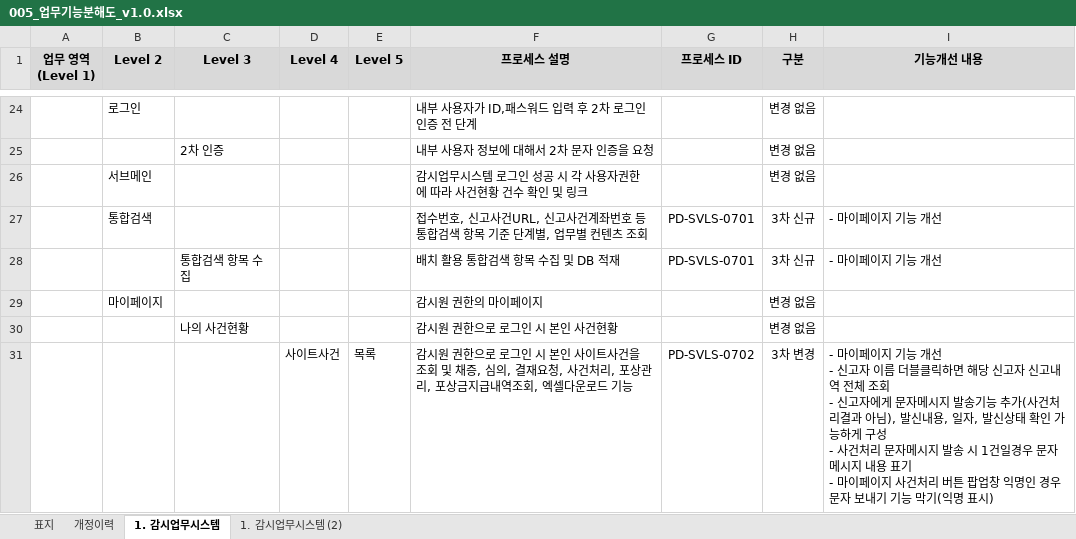
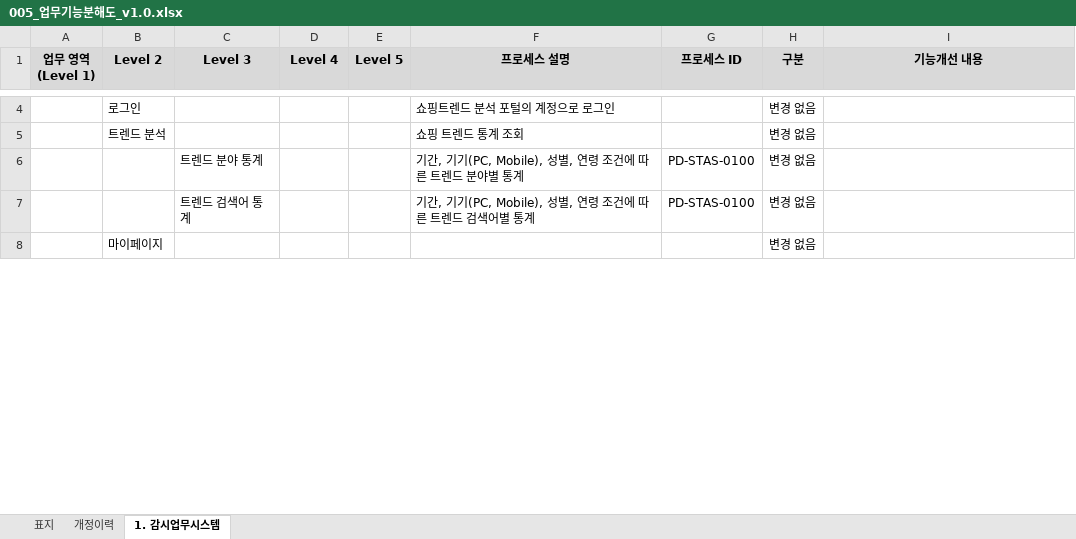
Before and after one commit to JangJungun/stcshop, an Excel workbook: stcshop/doc/01. 산출물 템플릿/005_업무기능분해도_v1.0.xlsx, sheet 1. 감시업무시스템, drawn as a sheet; only a part is shown, gaps mark what is left out; values as stored, in another font and other column widths than the file's, no borders; removed rows and columns are numbered as before the commit, all else as after; ↵ is a line break in a cell; the diff covers the shown part only; the diff names each change by its address in the sheet, - before the commit and + after, or states it on an @@ line.

```diff
--- a/stcshop/doc/01. 산출물 템플릿/005_업무기능분해도_v1.0.xlsx (sheet 1. 감시업무시스템)
+++ b/stcshop/doc/01. 산출물 템플릿/005_업무기능분해도_v1.0.xlsx (sheet 1. 감시업무시스템)
-sheet tab: 1. 감시업무시스템 (2)
-F4 (프로세스 설명): 내부 사용자가 ID,패스워드 입력 후 2차 로그인 인증 전 단계
+F4 (프로세스 설명): 쇼핑트렌드 분석 포털의 계정으로 로그인
-row 25:  |  | 2차 인증 |  |  | 내부 사용자 정보에 대해서 2차 문자 인증을 요청 |  | 변경 없음
-row 26:  | 서브메인 |  |  |  | 감시업무시스템 로그인 성공 시 각 사용자권한에 따라 사건현황 건수 확인 및 링크 |  | 변경 없음
-row 27:  | 통합검색 |  |  |  | 접수번호, 신고사건URL, 신고사건계좌번호 등 통합검색 항목 기준 단계별, 업무별 컨텐츠 조회 | PD-SVLS-0701 | 3차 신규 | - 마이페이지 기능 개선
-row 28:  |  | 통합검색 항목 수집 |  |  | 배치 활용 통합검색 항목 수집 및 DB 적재 | PD-SVLS-0701 | 3차 신규 | - 마이페이지 기능 개선
+row 5:  | 트렌드 분석 |  |  |  | 쇼핑 트렌드 통계 조회 |  | 변경 없음
+row 6:  |  | 트렌드 분야 통계 |  |  | 기간, 기기(PC, Mobile), 성별, 연령 조건에 따른 트렌드 분야별 통계 | PD-STAS-0100 | 변경 없음
+row 7:  |  | 트렌드 검색어 통계 |  |  | 기간, 기기(PC, Mobile), 성별, 연령 조건에 따른 트렌드 검색어별 통계 | PD-STAS-0100 | 변경 없음
-F8 (프로세스 설명): 감시원 권한의 마이페이지
+F8 (프로세스 설명): (empty)
-row 30:  |  | 나의 사건현황 |  |  | 감시원 권한으로 로그인 시 본인 사건현황 |  | 변경 없음
-row 31:  |  |  | 사이트사건 | 목록 | 감시원 권한으로 로그인 시 본인 사이트사건을 조회 및 채증, 심의, 결재요청, 사건처리, 포상관리, 포상금지급내역조회, 엑셀다운로드 기능 | PD-SVLS-0702 | 3차 변경 | - 마이페이지 기능 개선 ↵ - 신고자 이름 더블클릭하면 해당 신고자 신고내역 전체 조회 ↵ - 신고자에게 문자메시지 발송기능 추가(사건처리결과 아님), 발신내용, 일자, 발신상태 확인 가능하게 구성 ↵ - 사건처리 문자메시지 발송 시 1건일경우 문자메시지 내용 표기 ↵ - 마이페이지 사건처리 버튼 팝업창 익명인 경우 문자 보내기 기능 막기(익명 표시)
```
Also changed, not shown: 7 added rows, 211 removed rows and 8 edited cells elsewhere in this sheet, sheet 표지, sheet 개정이력, 3 other files.
